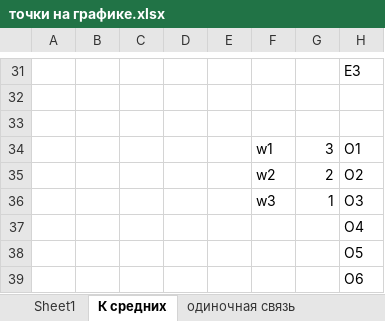
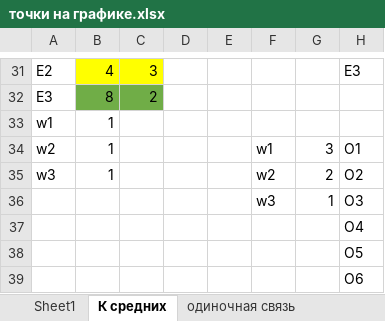
Before and after one commit to mmonastyrskiy/7_sem, an Excel workbook: Многомерный анализ и прогнозирование/точки на графике.xlsx, sheet К средних, drawn as a sheet; only a part is shown, gaps mark what is left out; values as stored, in another font and other column widths than the file's, no borders; charts and pictures not drawn; rows hold the shown columns only; the diff covers the shown part only; the diff names each change by its address in the sheet, - before the commit and + after, or states it on an @@ line.

```diff
--- a/Многомерный анализ и прогнозирование/точки на графике.xlsx (sheet К средних)
+++ b/Многомерный анализ и прогнозирование/точки на графике.xlsx (sheet К средних)
-A31: (empty)
+A31: E2
-B31: (empty)
+B31: 4
-B31:C31 fill: none
+B31:C31 fill: #FFFF00
-C31: (empty)
+C31: 3
-row 32: (empty)
+row 32: E3 | 8 | 2
-B32:C32 fill: none
+B32:C32 fill: #70AD47
-A33: (empty)
+A33: w1
-B33:B35: (empty)
+B33:B35: 1
-A34: (empty)
+A34: w2
-A35: (empty)
+A35: w3
```
Also changed, not shown: 27 edited cells and cell formats elsewhere in this sheet, charts or pictures, 3 other files.
